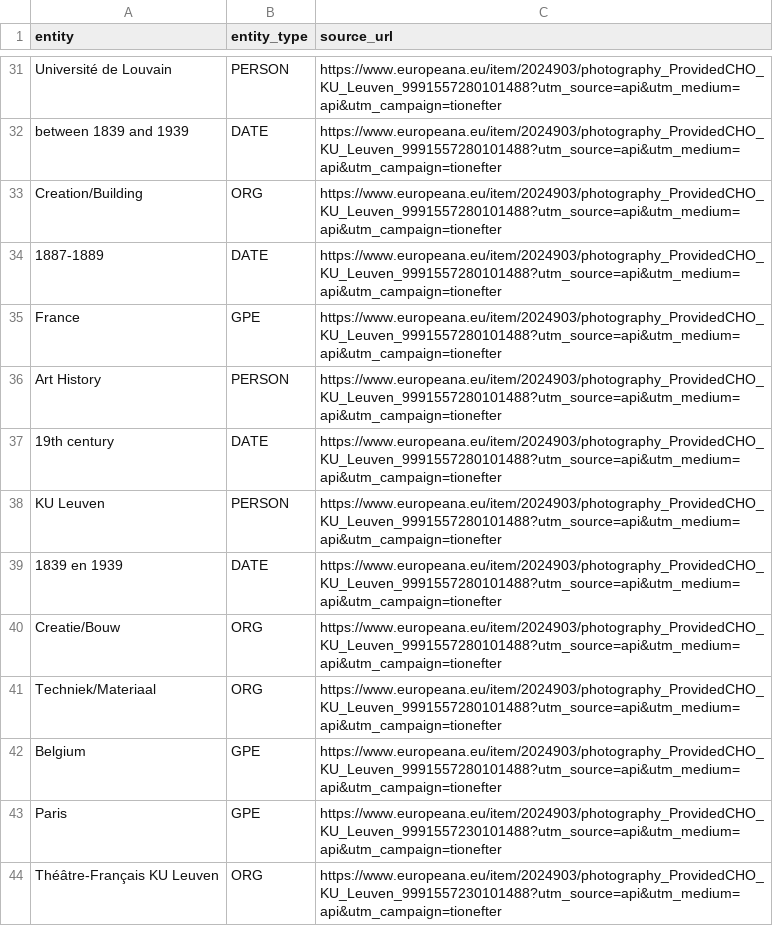
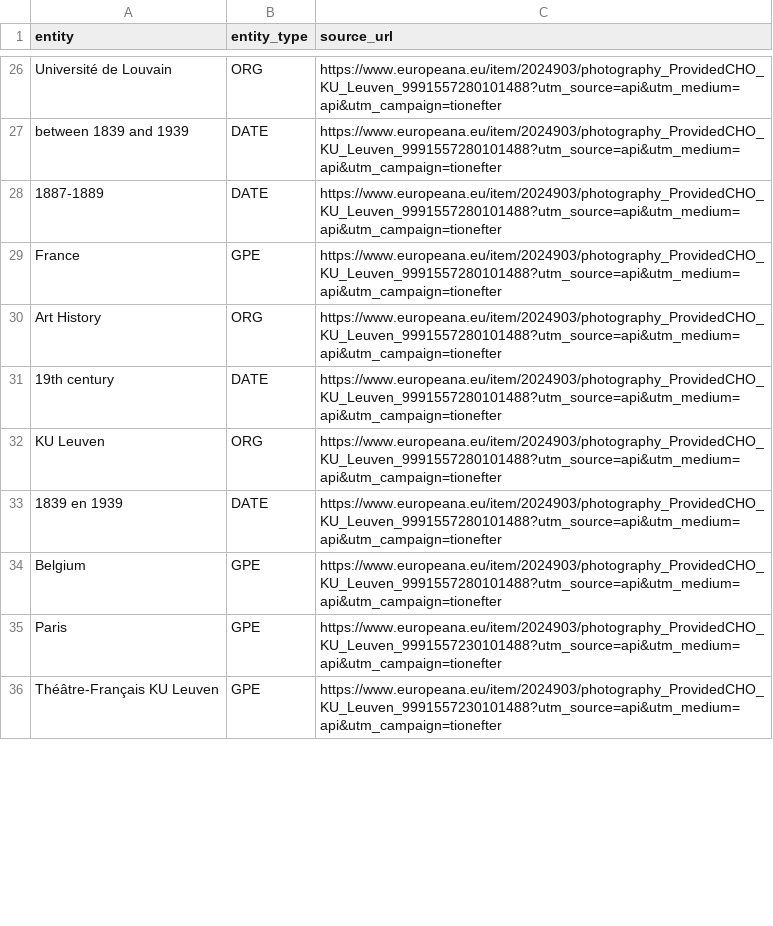
Before and after one commit to GabrielSultan/WebDataMining_Semantics_Project, a CSV file: data/extracted_knowledge.csv, drawn as a sheet; only a part is shown, gaps mark what is left out; removed rows and columns are numbered as before the commit, all else as after; the diff covers the shown part only; the diff names each change by its address in the sheet, - before the commit and + after, or states it on an @@ line.

```diff
--- a/data/extracted_knowledge.csv
+++ b/data/extracted_knowledge.csv
-B26 (entity_type): PERSON
+B26 (entity_type): ORG
-row 33: Creation/Building | ORG | https://www.europeana.eu/item/2024903/photography_ProvidedCHO_KU_Leuven_9991557280101488?utm_source=api&utm_medium=api&utm_campaign=tionefter
-B30 (entity_type): PERSON
+B30 (entity_type): ORG
-B32 (entity_type): PERSON
+B32 (entity_type): ORG
-row 40: Creatie/Bouw | ORG | https://www.europeana.eu/item/2024903/photography_ProvidedCHO_KU_Leuven_9991557280101488?utm_source=api&utm_medium=api&utm_campaign=tionefter
-row 41: Techniek/Materiaal | ORG | https://www.europeana.eu/item/2024903/photography_ProvidedCHO_KU_Leuven_9991557280101488?utm_source=api&utm_medium=api&utm_campaign=tionefter
-B36 (entity_type): ORG
+B36 (entity_type): GPE
```
Also changed, not shown: 33 removed rows and 43 edited cells elsewhere in this file, data/extracted_triples.csv, 17 other files.
